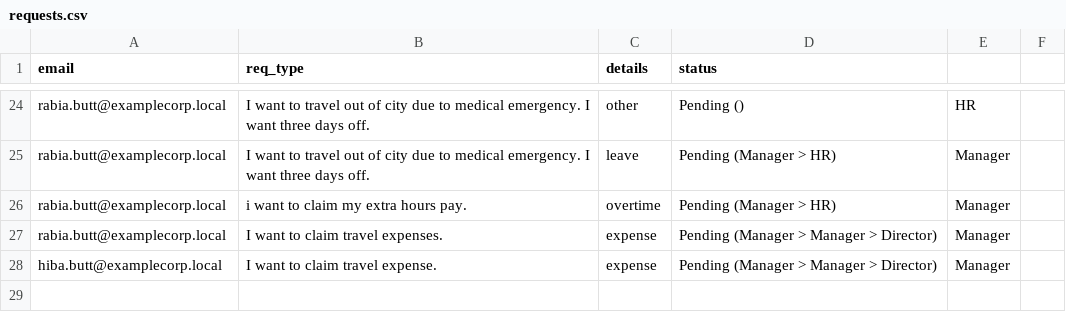
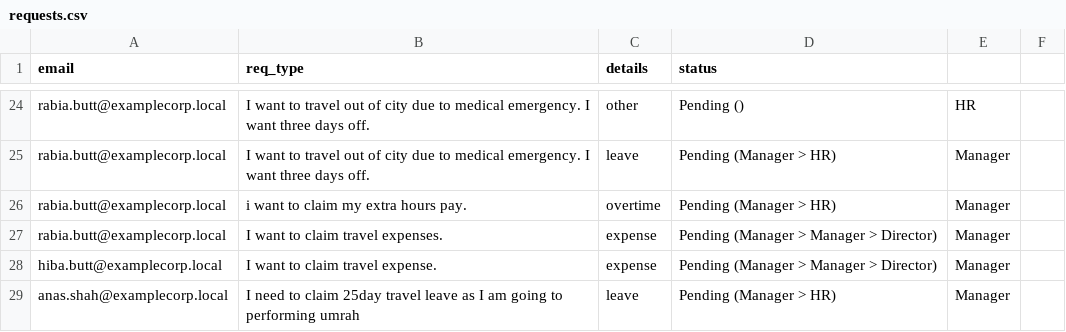
Before and after one commit to Kashaf-Zia06/rag-hr-bot, a CSV file: requests.csv, drawn as a sheet; only a part is shown, gaps mark what is left out.

```diff
--- a/requests.csv
+++ b/requests.csv
@@ -28 +28,2 @@ rabia.butt@examplecorp.local,I want to claim travel expenses.,expense,Pending (M
 hiba.butt@examplecorp.local,I want to claim travel expense.,expense,Pending (Manager > Manager > Director),Manager
+anas.shah@examplecorp.local,I need to claim 25day travel leave as I am going to performing umrah ,leave,Pending (Manager > HR),Manager
```
Also changed, not shown: rag_hr/data/rag_seed_data/data/attendance_sample.csv, rag_hr/data/rag_seed_data/data/employees.csv, 10 other files.
